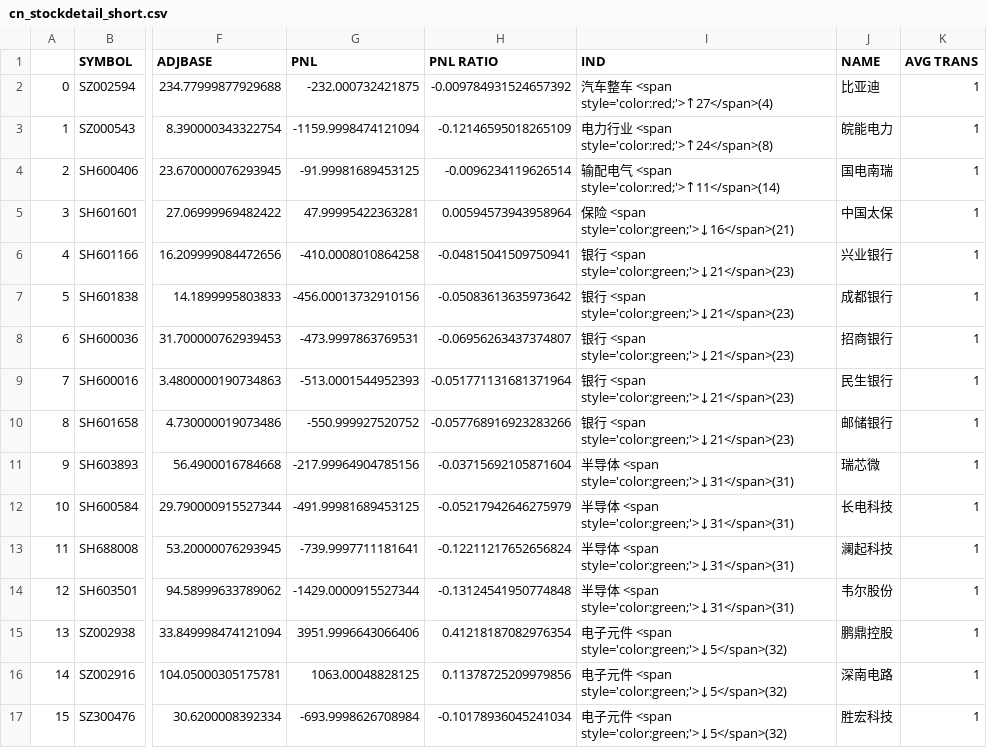
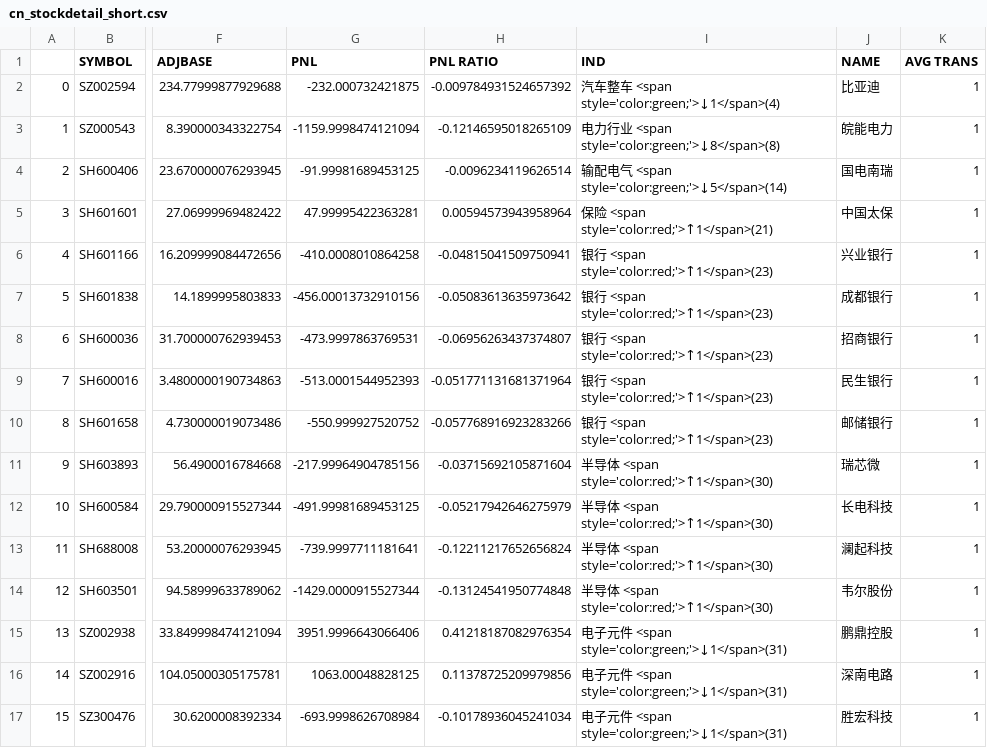
Before and after one commit to joeyrensh/pub_finance, a CSV file: pub_finance/finance/images/cn_stockdetail_short.csv, drawn as a sheet; only a part is shown, gaps mark what is left out; the diff names each change by its address in the sheet, - before the commit and + after, or states it on an @@ line.

```diff
--- a/pub_finance/finance/images/cn_stockdetail_short.csv
+++ b/pub_finance/finance/images/cn_stockdetail_short.csv
-I2 (IND): 汽车整车 <span style='color:red;'>↑27</span>(4)
+I2 (IND): 汽车整车 <span style='color:green;'>↓1</span>(4)
-I3 (IND): 电力行业 <span style='color:red;'>↑24</span>(8)
+I3 (IND): 电力行业 <span style='color:green;'>↓8</span>(8)
-I4 (IND): 输配电气 <span style='color:red;'>↑11</span>(14)
+I4 (IND): 输配电气 <span style='color:green;'>↓5</span>(14)
-I5 (IND): 保险 <span style='color:green;'>↓16</span>(21)
+I5 (IND): 保险 <span style='color:red;'>↑1</span>(21)
-I6:I10 (IND): 银行 <span style='color:green;'>↓21</span>(23)
+I6:I10 (IND): 银行 <span style='color:red;'>↑1</span>(23)
-I11:I14 (IND): 半导体 <span style='color:green;'>↓31</span>(31)
+I11:I14 (IND): 半导体 <span style='color:red;'>↑1</span>(30)
-I15:I17 (IND): 电子元件 <span style='color:green;'>↓5</span>(32)
+I15:I17 (IND): 电子元件 <span style='color:green;'>↓1</span>(31)
```
Also changed, not shown: pub_finance/finance/images/cn_stockdetail.csv, 6 other files.
